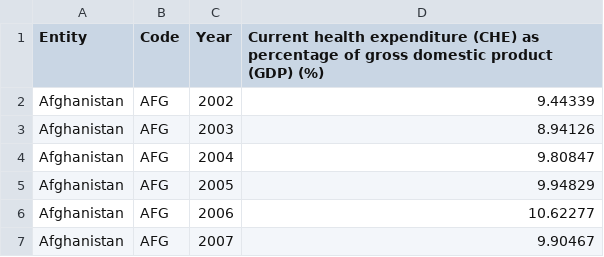
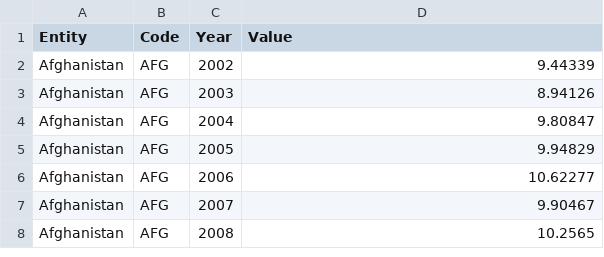
Before and after one commit to tiffanylol9/FDS_Group_5, a CSV file: total-healthcare-expenditure-gdp.csv, drawn as a sheet; only a part is shown; the shorter side is filled out with more unchanged rows.

```diff
--- a/total-healthcare-expenditure-gdp.csv
+++ b/total-healthcare-expenditure-gdp.csv
@@ -1,2 +1,2 @@
-Entity,Code,Year,Current health expenditure (CHE) as percentage of gross domestic product (GDP) (%)
+Entity,Code,Year,Value
 Afghanistan,AFG,2002,9.44339
```
Also changed, not shown: 1 other file.
